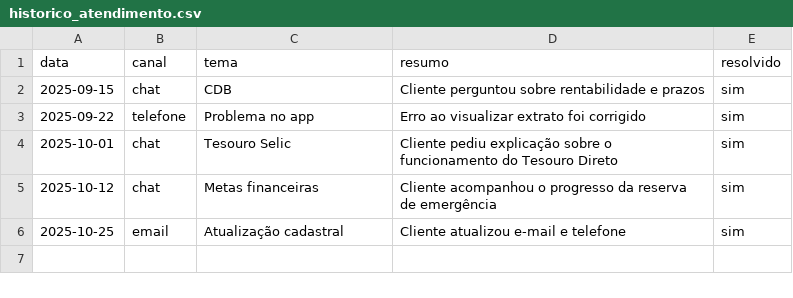
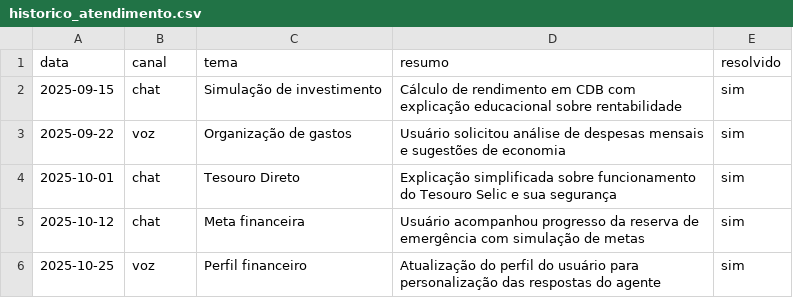
Before and after one commit to liviamano07/lab-agente-financeiro, a CSV file: data/historico_atendimento.csv, drawn as a sheet.

Commit message:
Update historico_atendimento.csv

```diff
--- a/data/historico_atendimento.csv
+++ b/data/historico_atendimento.csv
@@ -1,6 +1,6 @@
 data,canal,tema,resumo,resolvido
-2025-09-15,chat,CDB,Cliente perguntou sobre rentabilidade e prazos,sim
-2025-09-22,telefone,Problema no app,Erro ao visualizar extrato foi corrigido,sim
-2025-10-01,chat,Tesouro Selic,Cliente pediu explicação sobre o funcionamento do Tesouro Direto,sim
-2025-10-12,chat,Metas financeiras,Cliente acompanhou o progresso da reserva de emergência,sim
-2025-10-25,email,Atualização cadastral,Cliente atualizou e-mail e telefone,sim
+2025-09-15,chat,Simulação de investimento,Cálculo de rendimento em CDB com explicação educacional sobre rentabilidade,sim
+2025-09-22,voz,Organização de gastos,Usuário solicitou análise de despesas mensais e sugestões de economia,sim
+2025-10-01,chat,Tesouro Direto,Explicação simplificada sobre funcionamento do Tesouro Selic e sua segurança,sim
+2025-10-12,chat,Meta financeira,Usuário acompanhou progresso da reserva de emergência com simulação de metas,sim
+2025-10-25,voz,Perfil financeiro,Atualização do perfil do usuário para personalização das respostas do agente,sim
```
